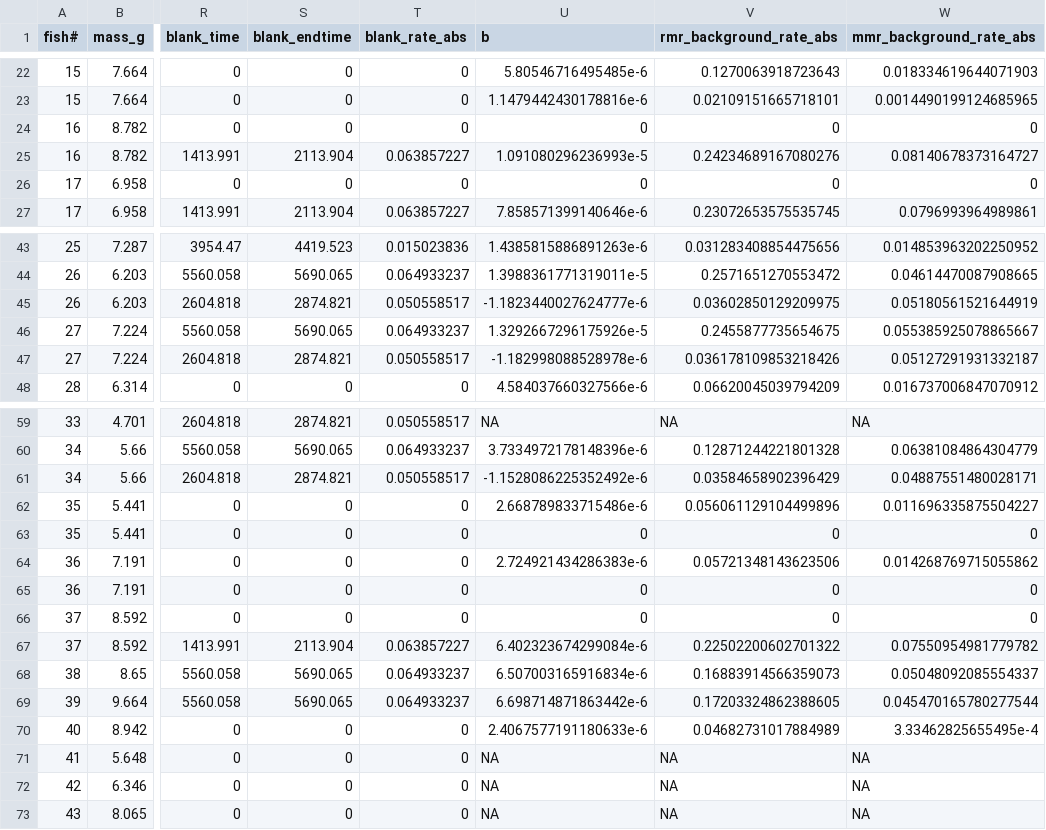
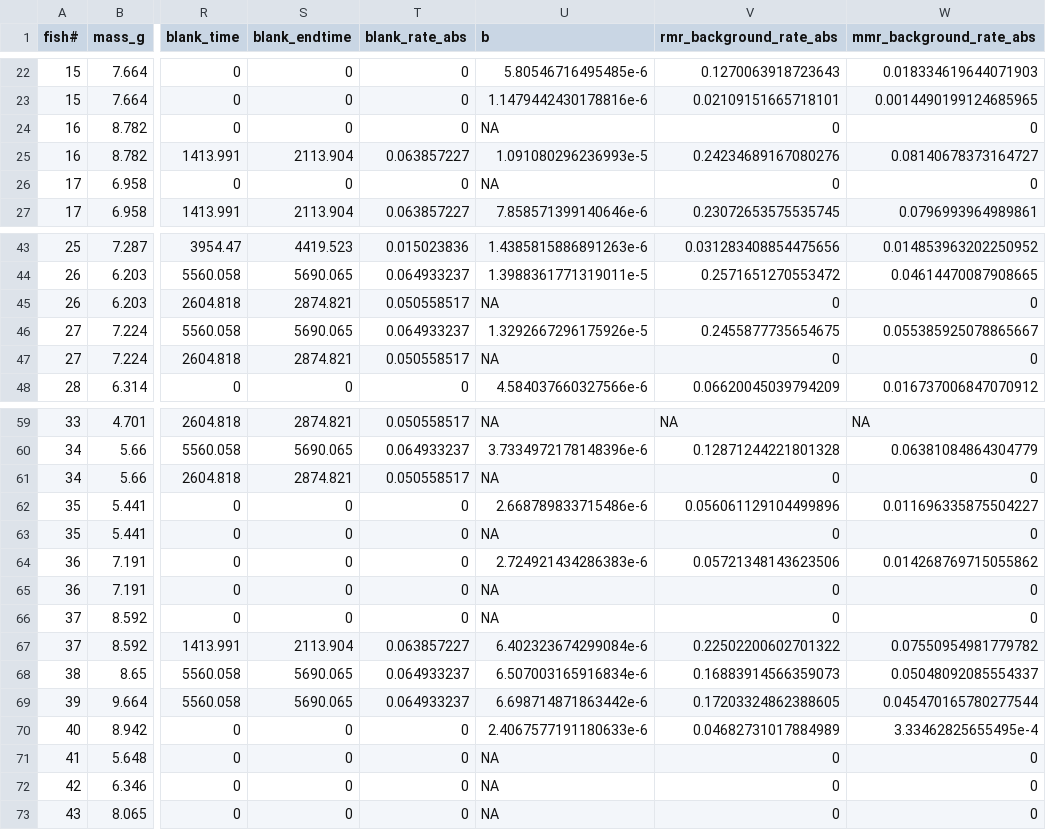
Before and after one commit to haydensimm/KILLIFISH, a CSV file: RESPIROMETRY/GENERATED_DATA/calculated_background_curve.csv, drawn as a sheet; only a part is shown, gaps mark what is left out; the diff covers the shown part only; the diff names each change by its address in the sheet, - before the commit and + after, or states it on an @@ line.

```diff
--- a/RESPIROMETRY/GENERATED_DATA/calculated_background_curve.csv
+++ b/RESPIROMETRY/GENERATED_DATA/calculated_background_curve.csv
-U24 (b): 0
+U24 (b): NA
-U26 (b): 0
+U26 (b): NA
-U45 (b): -1.1823440027624777e-6
+U45 (b): NA
-V45 (rmr_background_rate_abs): 0.03602850129209975
+V45 (rmr_background_rate_abs): 0
-W45 (mmr_background_rate_abs): 0.05180561521644919
+W45 (mmr_background_rate_abs): 0
-U47 (b): -1.182998088528978e-6
+U47 (b): NA
-V47 (rmr_background_rate_abs): 0.036178109853218426
+V47 (rmr_background_rate_abs): 0
-W47 (mmr_background_rate_abs): 0.05127291931332187
+W47 (mmr_background_rate_abs): 0
-U61 (b): -1.1528086225352492e-6
+U61 (b): NA
-V61 (rmr_background_rate_abs): 0.03584658902396429
+V61 (rmr_background_rate_abs): 0
-W61 (mmr_background_rate_abs): 0.04887551480028171
+W61 (mmr_background_rate_abs): 0
-U63 (b): 0
+U63 (b): NA
-U65:U66 (b): 0
+U65:U66 (b): NA
-V71:V73 (rmr_background_rate_abs): NA
+V71:V73 (rmr_background_rate_abs): 0
-W71:W73 (mmr_background_rate_abs): NA
+W71:W73 (mmr_background_rate_abs): 0
```
Also changed, not shown: 5 edited cells elsewhere in this file, 3 other files.
